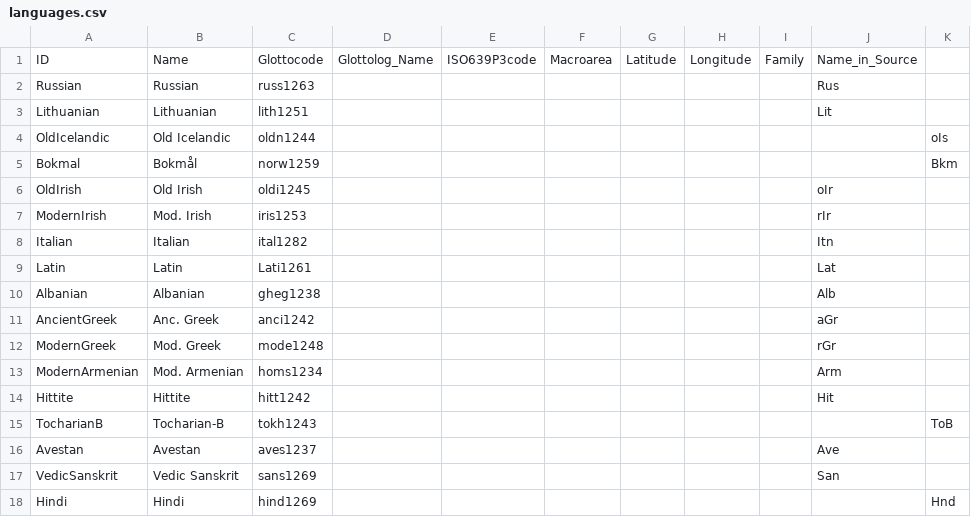
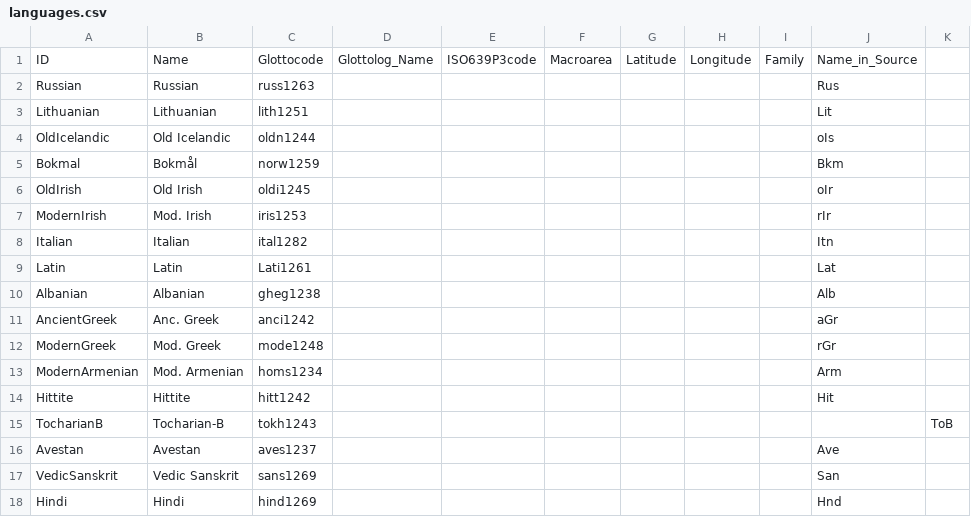
Before and after one commit to digling/holmie, a CSV file: cldf/languages.csv, drawn as a sheet.

Commit message:
Update languages.csv

```diff
--- a/cldf/languages.csv
+++ b/cldf/languages.csv
@@ -3,4 +3,4 @@ Russian,Russian,russ1263,,,,,,,Rus
 Lithuanian,Lithuanian,lith1251,,,,,,,Lit
-OldIcelandic,Old Icelandic,oldn1244,,,,,,,,oIs
-Bokmal,Bokmål,norw1259,,,,,,,,Bkm
+OldIcelandic,Old Icelandic,oldn1244,,,,,,,oIs
+Bokmal,Bokmål,norw1259,,,,,,,Bkm
 OldIrish,Old Irish,oldi1245,,,,,,,oIr
@@ -17,2 +17,2 @@ Avestan,Avestan,aves1237,,,,,,,Ave
 VedicSanskrit,Vedic Sanskrit,sans1269,,,,,,,San
-Hindi,Hindi,hind1269,,,,,,,,Hnd
+Hindi,Hindi,hind1269,,,,,,,Hnd
```
